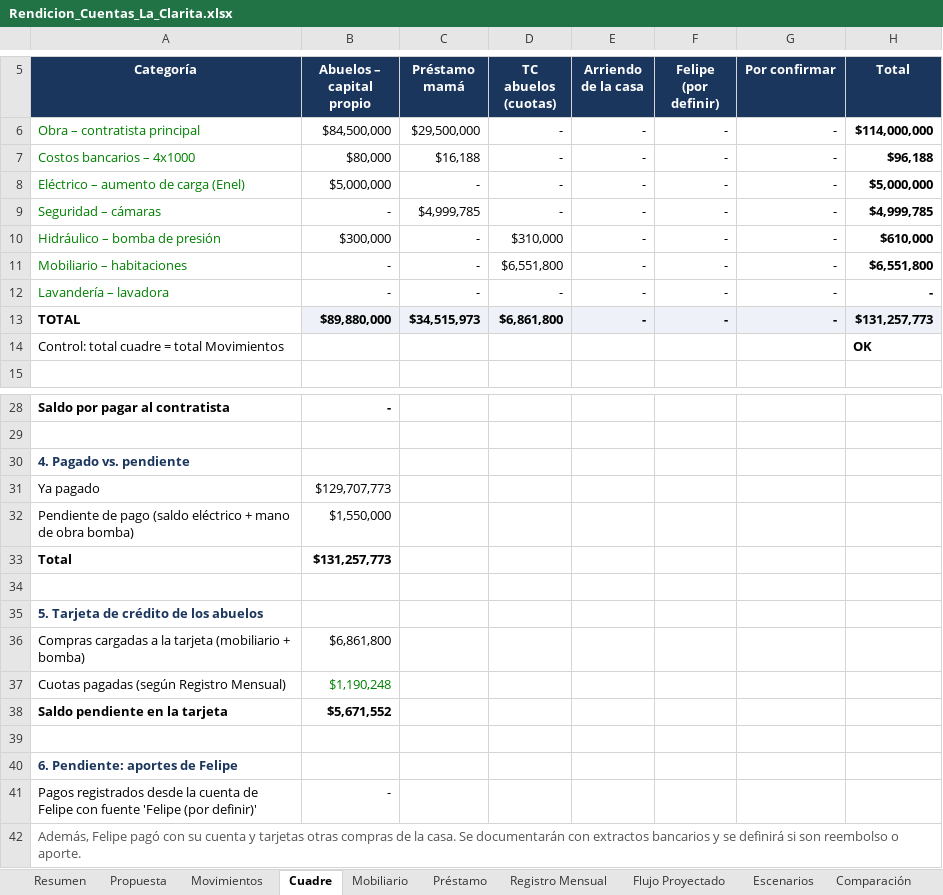
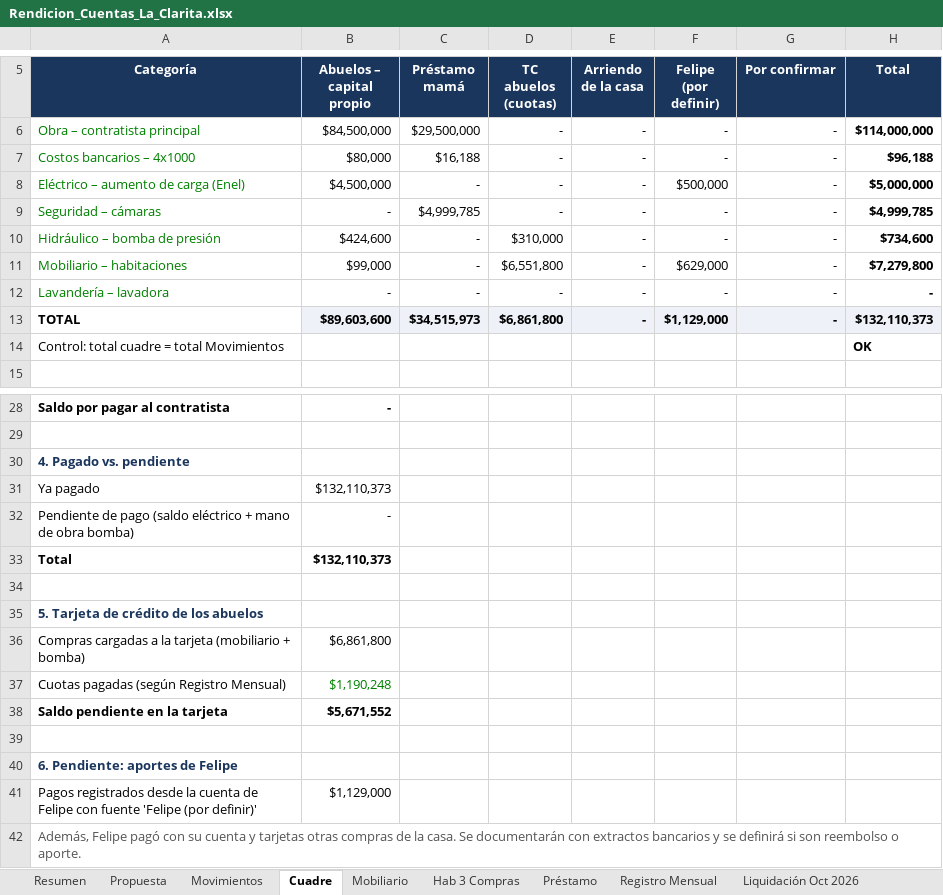
Before and after one commit to FelipeFQ/proyecto-de-vida, an Excel workbook: finanzas/clarita/Rendicion_Cuentas_La_Clarita.xlsx, sheet Cuadre, drawn as a sheet; only a part is shown, gaps mark what is left out; values as stored, in another font and other column widths than the file's, no borders; the diff names each change by its address in the sheet, - before the commit and + after, or states it on an @@ line.

```diff
--- a/finanzas/clarita/Rendicion_Cuentas_La_Clarita.xlsx (sheet Cuadre)
+++ b/finanzas/clarita/Rendicion_Cuentas_La_Clarita.xlsx (sheet Cuadre)
+sheet tab: Hab 3 Compras
+sheet tab: Liquidación Oct 2026
-B8 (Abuelos – capital propio): $5,000,000
+B8 (Abuelos – capital propio): $4,500,000
-F8 (Felipe (por definir)): -
+F8 (Felipe (por definir)): $500,000
-B10 (Abuelos – capital propio): $300,000
+B10 (Abuelos – capital propio): $424,600
-H10 (Total): $610,000
+H10 (Total): $734,600
-B11 (Abuelos – capital propio): -
+B11 (Abuelos – capital propio): $99,000
-F11 (Felipe (por definir)): -
+F11 (Felipe (por definir)): $629,000
-H11 (Total): $6,551,800
+H11 (Total): $7,279,800
-B13 (Abuelos – capital propio): $89,880,000
+B13 (Abuelos – capital propio): $89,603,600
-F13 (Felipe (por definir)): -
+F13 (Felipe (por definir)): $1,129,000
-H13 (Total): $131,257,773
+H13 (Total): $132,110,373
-B31 (Abuelos – capital propio): $129,707,773
+B31 (Abuelos – capital propio): $132,110,373
-B32 (Abuelos – capital propio): $1,550,000
+B32 (Abuelos – capital propio): -
-B33 (Abuelos – capital propio): $131,257,773
+B33 (Abuelos – capital propio): $132,110,373
-B41 (Abuelos – capital propio): -
+B41 (Abuelos – capital propio): $1,129,000
```
Also changed, not shown: sheet Movimientos, sheet Registro Mensual, sheet Resumen, sheet Comparación, sheet Escenarios, 2 other files.
